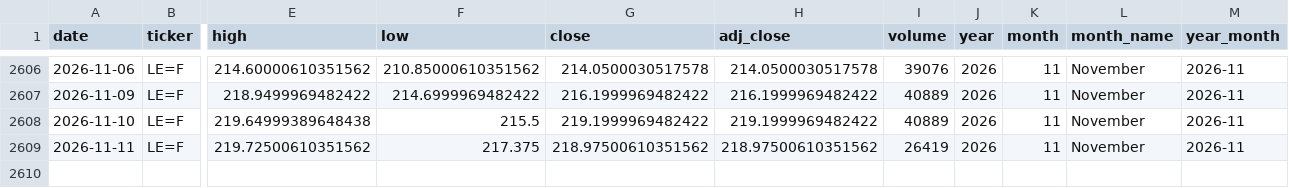
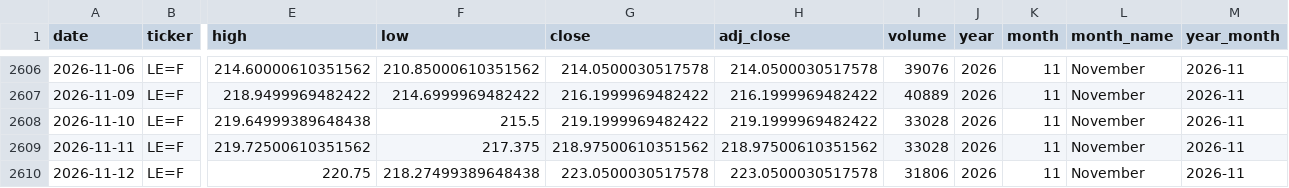
Before and after one commit to franciscomoreno-nicesa/cattle-futures-prices, a CSV file: data/live_cattle.csv, drawn as a sheet; only a part is shown, gaps mark what is left out; rows hold the shown columns only; the diff names each change by its address in the sheet, - before the commit and + after, or states it on an @@ line.

```diff
--- a/data/live_cattle.csv
+++ b/data/live_cattle.csv
-I2608 (volume): 40889
+I2608 (volume): 33028
-I2609 (volume): 26419
+I2609 (volume): 33028
+row 2610: 2026-11-12 | LE=F | 220.75 | 218.27499389648438 | 223.0500030517578 | 223.0500030517578 | 31806 | 2026 | 11 | November | 2026-11
```
Also changed, not shown: data/cattle_futures_combined.csv, data/feeder_cattle.csv.
